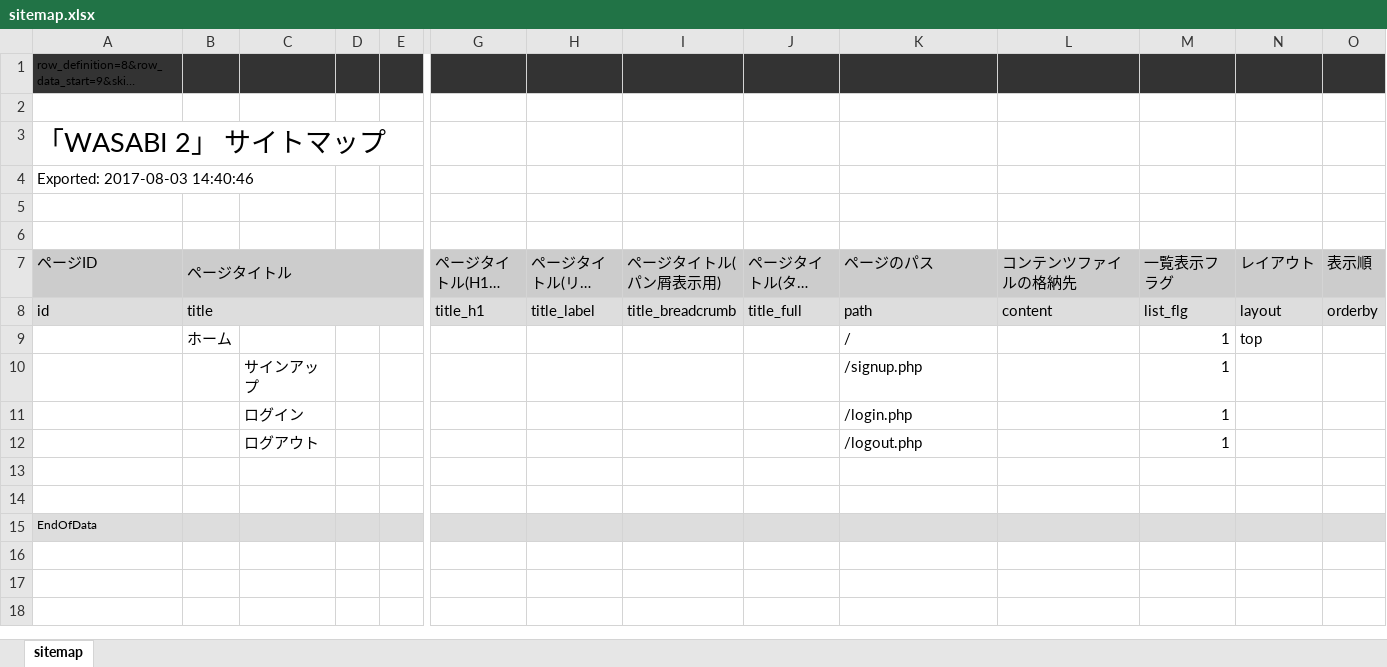
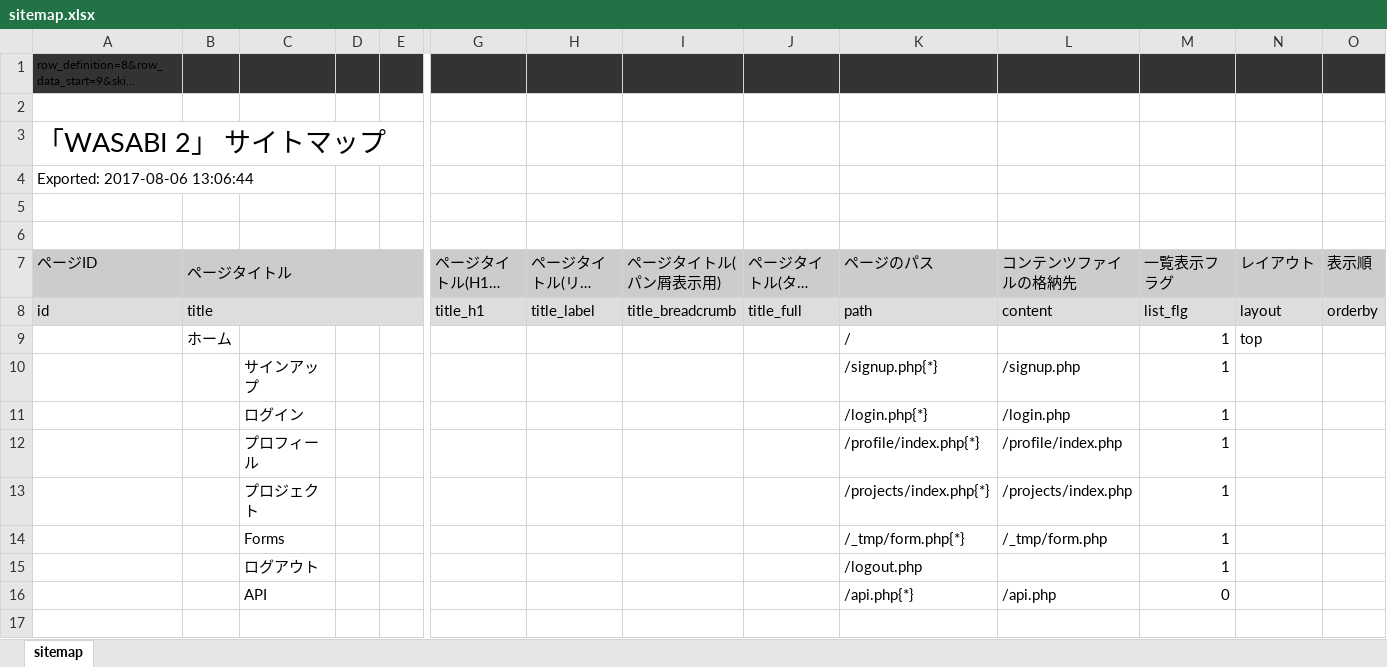
Before and after one commit to tomk79/app-wasabi2, an Excel workbook: px-files/sitemaps/sitemap.xlsx, sheet sitemap, drawn as a sheet; only a part is shown, gaps mark what is left out; the shorter side is filled out with more unchanged rows; long unchanged cells end in …; values as stored, in another font and other column widths than the file's, no borders; rows hold the shown columns only; the diff names each change by its address in the sheet, - before the commit and + after, or states it on an @@ line.

Commit message:
AutoForm, AutoRESTAPI を導入、 フォームテンプレートディレクトリの設定追加

```diff
--- a/px-files/sitemaps/sitemap.xlsx (sheet sitemap)
+++ b/px-files/sitemaps/sitemap.xlsx (sheet sitemap)
-A4 (ページID): Exported: 2017-08-03 14:40:46
+A4 (ページID): Exported: 2017-08-06 13:06:44
-K10 (ページのパス): /signup.php
+K10 (ページのパス): /signup.php{*}
-L10 (コンテンツファイルの格納先): (empty)
+L10 (コンテンツファイルの格納先): /signup.php
-K11 (ページのパス): /login.php
+K11 (ページのパス): /login.php{*}
-L11 (コンテンツファイルの格納先): (empty)
+L11 (コンテンツファイルの格納先): /login.php
+row 12:  |  | プロフィール |  |  |  |  |  |  | /profile/index.php{*} | /profile/index.php | 1
+row 13:  |  | プロジェクト |  |  |  |  |  |  | /projects/index.php{*} | /projects/index.php | 1
+row 14:  |  | Forms |  |  |  |  |  |  | /_tmp/form.php{*} | /_tmp/form.php | 1
+row 16:  |  | API |  |  |  |  |  |  | /api.php{*} | /api.php | 0
```
Also changed, not shown: 27 other files.
